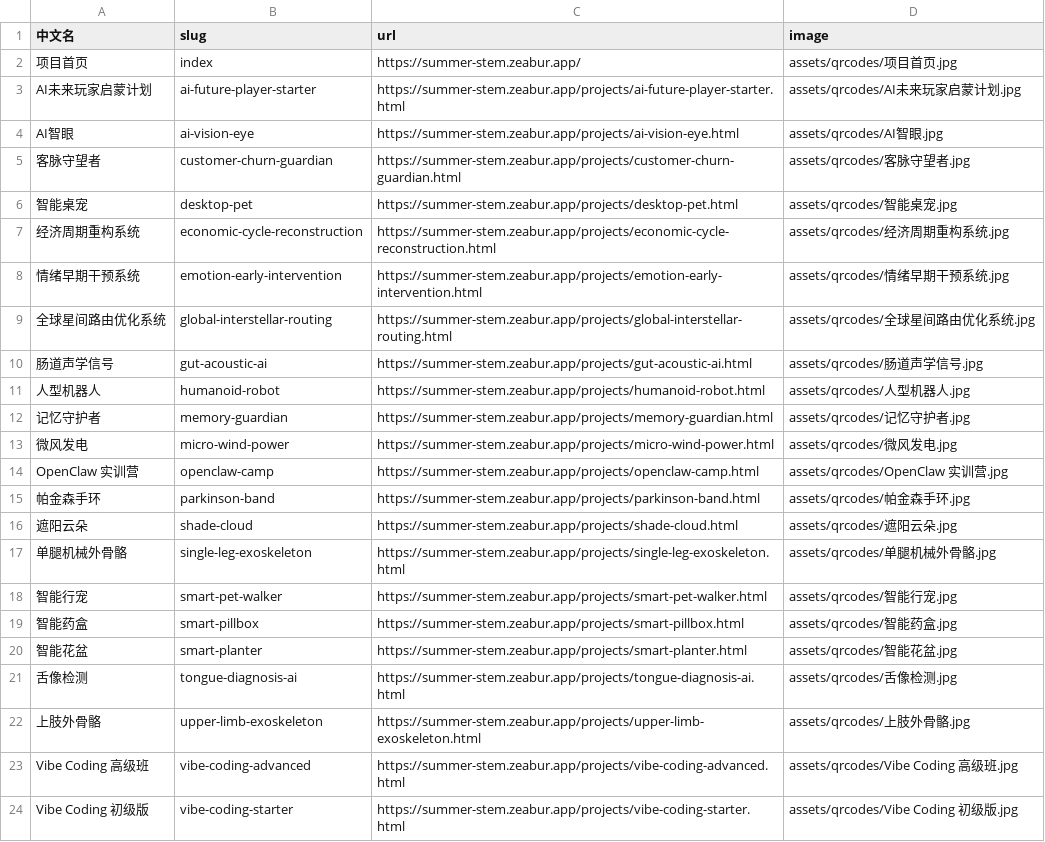
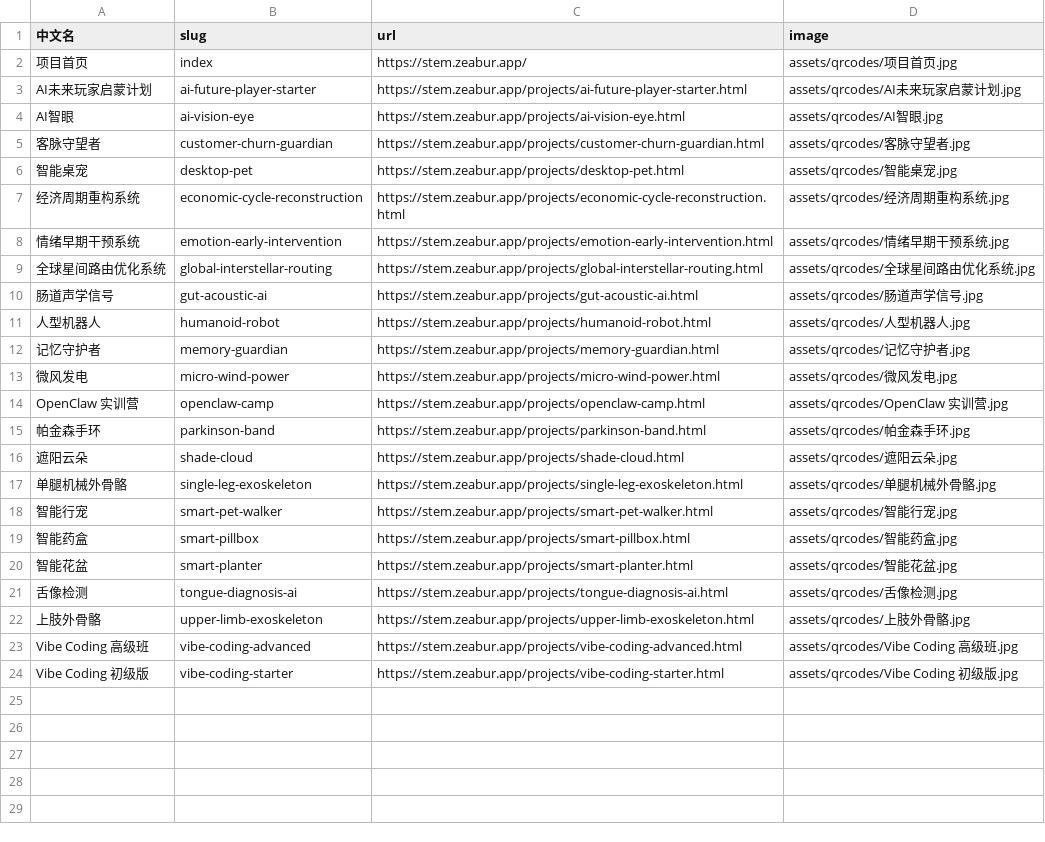
Before and after one commit to liyxianren/scfwork_nologo, a TSV file: assets/qrcodes/README.tsv, drawn as a sheet.

```diff
--- a/assets/qrcodes/README.tsv
+++ b/assets/qrcodes/README.tsv
@@ -1,24 +1,24 @@
 中文名	slug	url	image
-项目首页	index	https://summer-stem.zeabur.app/	assets/qrcodes/项目首页.jpg
-AI未来玩家启蒙计划	ai-future-player-starter	https://summer-stem.zeabur.app/projects/ai-future-player-starter.html	assets/qrcodes/AI未来玩家启蒙计划.jpg
-AI智眼	ai-vision-eye	https://summer-stem.zeabur.app/projects/ai-vision-eye.html	assets/qrcodes/AI智眼.jpg
-客脉守望者	customer-churn-guardian	https://summer-stem.zeabur.app/projects/customer-churn-guardian.html	assets/qrcodes/客脉守望者.jpg
-智能桌宠	desktop-pet	https://summer-stem.zeabur.app/projects/desktop-pet.html	assets/qrcodes/智能桌宠.jpg
-经济周期重构系统	economic-cycle-reconstruction	https://summer-stem.zeabur.app/projects/economic-cycle-reconstruction.html	assets/qrcodes/经济周期重构系统.jpg
-情绪早期干预系统	emotion-early-intervention	https://summer-stem.zeabur.app/projects/emotion-early-intervention.html	assets/qrcodes/情绪早期干预系统.jpg
-全球星间路由优化系统	global-interstellar-routing	https://summer-stem.zeabur.app/projects/global-interstellar-routing.html	assets/qrcodes/全球星间路由优化系统.jpg
-肠道声学信号	gut-acoustic-ai	https://summer-stem.zeabur.app/projects/gut-acoustic-ai.html	assets/qrcodes/肠道声学信号.jpg
-人型机器人	humanoid-robot	https://summer-stem.zeabur.app/projects/humanoid-robot.html	assets/qrcodes/人型机器人.jpg
-记忆守护者	memory-guardian	https://summer-stem.zeabur.app/projects/memory-guardian.html	assets/qrcodes/记忆守护者.jpg
-微风发电	micro-wind-power	https://summer-stem.zeabur.app/projects/micro-wind-power.html	assets/qrcodes/微风发电.jpg
-OpenClaw 实训营	openclaw-camp	https://summer-stem.zeabur.app/projects/openclaw-camp.html	assets/qrcodes/OpenClaw 实训营.jpg
-帕金森手环	parkinson-band	https://summer-stem.zeabur.app/projects/parkinson-band.html	assets/qrcodes/帕金森手环.jpg
-遮阳云朵	shade-cloud	https://summer-stem.zeabur.app/projects/shade-cloud.html	assets/qrcodes/遮阳云朵.jpg
-单腿机械外骨骼	single-leg-exoskeleton	https://summer-stem.zeabur.app/projects/single-leg-exoskeleton.html	assets/qrcodes/单腿机械外骨骼.jpg
-智能行宠	smart-pet-walker	https://summer-stem.zeabur.app/projects/smart-pet-walker.html	assets/qrcodes/智能行宠.jpg
-智能药盒	smart-pillbox	https://summer-stem.zeabur.app/projects/smart-pillbox.html	assets/qrcodes/智能药盒.jpg
-智能花盆	smart-planter	https://summer-stem.zeabur.app/projects/smart-planter.html	assets/qrcodes/智能花盆.jpg
-舌像检测	tongue-diagnosis-ai	https://summer-stem.zeabur.app/projects/tongue-diagnosis-ai.html	assets/qrcodes/舌像检测.jpg
-上肢外骨骼	upper-limb-exoskeleton	https://summer-stem.zeabur.app/projects/upper-limb-exoskeleton.html	assets/qrcodes/上肢外骨骼.jpg
-Vibe Coding 高级班	vibe-coding-advanced	https://summer-stem.zeabur.app/projects/vibe-coding-advanced.html	assets/qrcodes/Vibe Coding 高级班.jpg
-Vibe Coding 初级版	vibe-coding-starter	https://summer-stem.zeabur.app/projects/vibe-coding-starter.html	assets/qrcodes/Vibe Coding 初级版.jpg
+项目首页	index	https://stem.zeabur.app/	assets/qrcodes/项目首页.jpg
+AI未来玩家启蒙计划	ai-future-player-starter	https://stem.zeabur.app/projects/ai-future-player-starter.html	assets/qrcodes/AI未来玩家启蒙计划.jpg
+AI智眼	ai-vision-eye	https://stem.zeabur.app/projects/ai-vision-eye.html	assets/qrcodes/AI智眼.jpg
+客脉守望者	customer-churn-guardian	https://stem.zeabur.app/projects/customer-churn-guardian.html	assets/qrcodes/客脉守望者.jpg
+智能桌宠	desktop-pet	https://stem.zeabur.app/projects/desktop-pet.html	assets/qrcodes/智能桌宠.jpg
+经济周期重构系统	economic-cycle-reconstruction	https://stem.zeabur.app/projects/economic-cycle-reconstruction.html	assets/qrcodes/经济周期重构系统.jpg
+情绪早期干预系统	emotion-early-intervention	https://stem.zeabur.app/projects/emotion-early-intervention.html	assets/qrcodes/情绪早期干预系统.jpg
+全球星间路由优化系统	global-interstellar-routing	https://stem.zeabur.app/projects/global-interstellar-routing.html	assets/qrcodes/全球星间路由优化系统.jpg
+肠道声学信号	gut-acoustic-ai	https://stem.zeabur.app/projects/gut-acoustic-ai.html	assets/qrcodes/肠道声学信号.jpg
+人型机器人	humanoid-robot	https://stem.zeabur.app/projects/humanoid-robot.html	assets/qrcodes/人型机器人.jpg
+记忆守护者	memory-guardian	https://stem.zeabur.app/projects/memory-guardian.html	assets/qrcodes/记忆守护者.jpg
+微风发电	micro-wind-power	https://stem.zeabur.app/projects/micro-wind-power.html	assets/qrcodes/微风发电.jpg
+OpenClaw 实训营	openclaw-camp	https://stem.zeabur.app/projects/openclaw-camp.html	assets/qrcodes/OpenClaw 实训营.jpg
+帕金森手环	parkinson-band	https://stem.zeabur.app/projects/parkinson-band.html	assets/qrcodes/帕金森手环.jpg
+遮阳云朵	shade-cloud	https://stem.zeabur.app/projects/shade-cloud.html	assets/qrcodes/遮阳云朵.jpg
+单腿机械外骨骼	single-leg-exoskeleton	https://stem.zeabur.app/projects/single-leg-exoskeleton.html	assets/qrcodes/单腿机械外骨骼.jpg
+智能行宠	smart-pet-walker	https://stem.zeabur.app/projects/smart-pet-walker.html	assets/qrcodes/智能行宠.jpg
+智能药盒	smart-pillbox	https://stem.zeabur.app/projects/smart-pillbox.html	assets/qrcodes/智能药盒.jpg
+智能花盆	smart-planter	https://stem.zeabur.app/projects/smart-planter.html	assets/qrcodes/智能花盆.jpg
+舌像检测	tongue-diagnosis-ai	https://stem.zeabur.app/projects/tongue-diagnosis-ai.html	assets/qrcodes/舌像检测.jpg
+上肢外骨骼	upper-limb-exoskeleton	https://stem.zeabur.app/projects/upper-limb-exoskeleton.html	assets/qrcodes/上肢外骨骼.jpg
+Vibe Coding 高级班	vibe-coding-advanced	https://stem.zeabur.app/projects/vibe-coding-advanced.html	assets/qrcodes/Vibe Coding 高级班.jpg
+Vibe Coding 初级版	vibe-coding-starter	https://stem.zeabur.app/projects/vibe-coding-starter.html	assets/qrcodes/Vibe Coding 初级版.jpg
```
Also changed, not shown: 45 other files.
